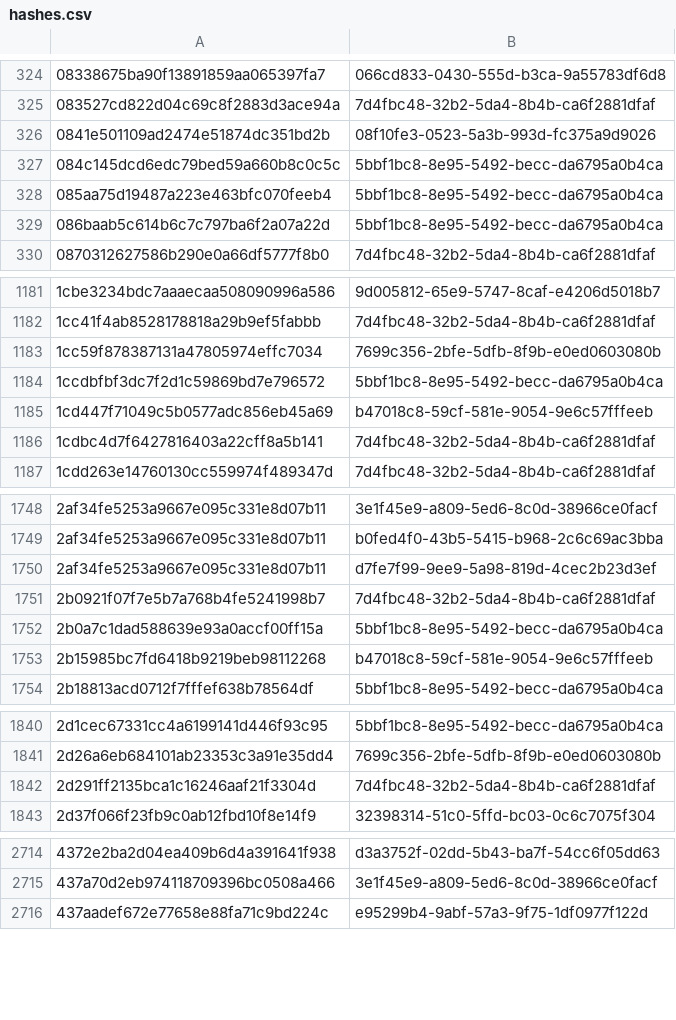
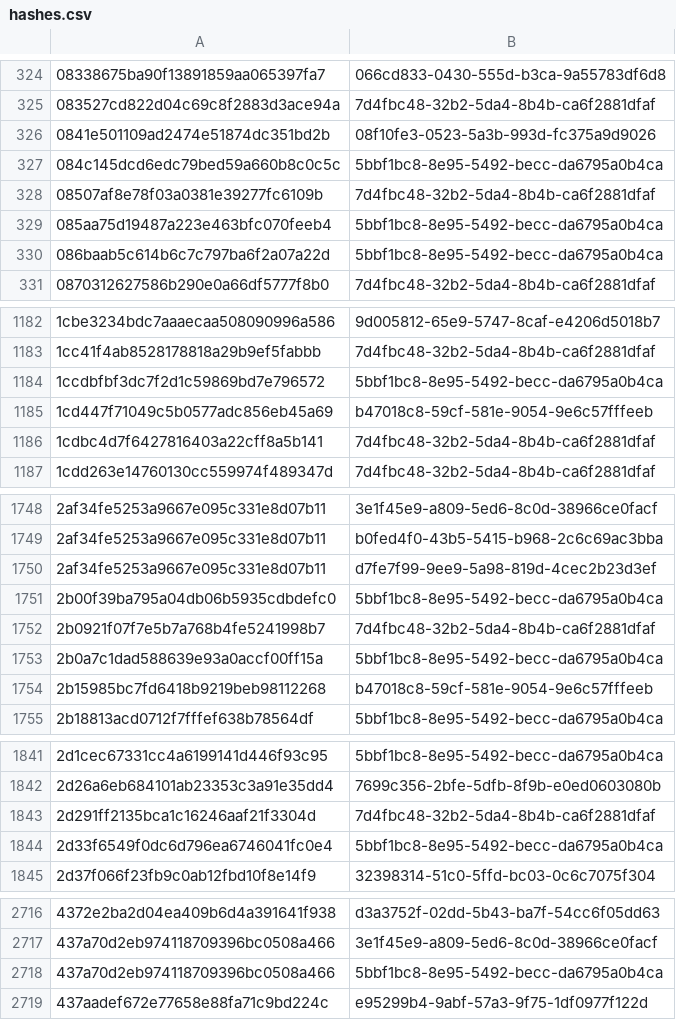
Before and after one commit to AliceGrey/c2magnet-feed, a CSV file: misp/hashes.csv, drawn as a sheet; only a part is shown, gaps mark what is left out; removed rows and columns are numbered as before the commit, all else as after; the diff covers the shown part only; the diff names each change by its address in the sheet, - before the commit and + after, or states it on an @@ line.

```diff
--- a/misp/hashes.csv
+++ b/misp/hashes.csv
+row 328: 08507af8e78f03a0381e39277fc6109b | 7d4fbc48-32b2-5da4-8b4b-ca6f2881dfaf
-row 1183: 1cc59f878387131a47805974effc7034 | 7699c356-2bfe-5dfb-8f9b-e0ed0603080b
+row 1751: 2b00f39ba795a04db06b5935cdbdefc0 | 5bbf1bc8-8e95-5492-becc-da6795a0b4ca
+row 1844: 2d33f6549f0dc6d796ea6746041fc0e4 | 5bbf1bc8-8e95-5492-becc-da6795a0b4ca
+row 2718: 437a70d2eb974118709396bc0508a466 | 5bbf1bc8-8e95-5492-becc-da6795a0b4ca
```
Also changed, not shown: 5 added rows and 7 removed rows elsewhere in this file, 29 other files.
